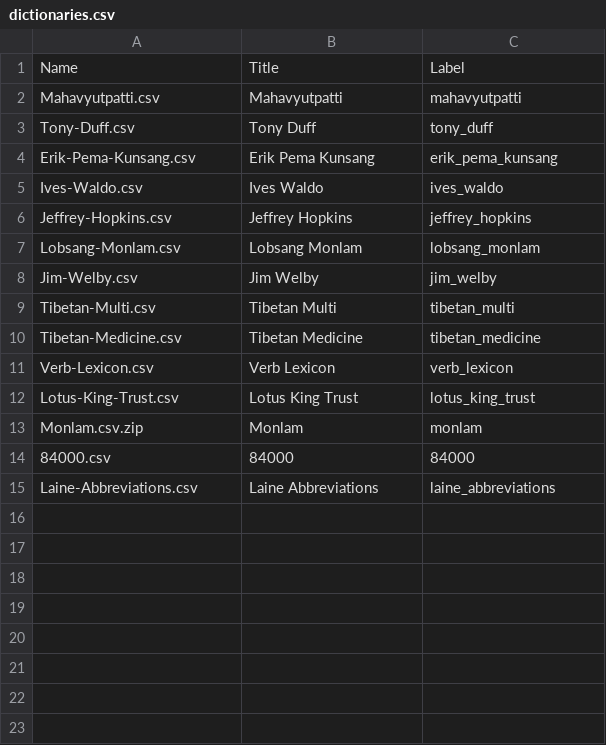
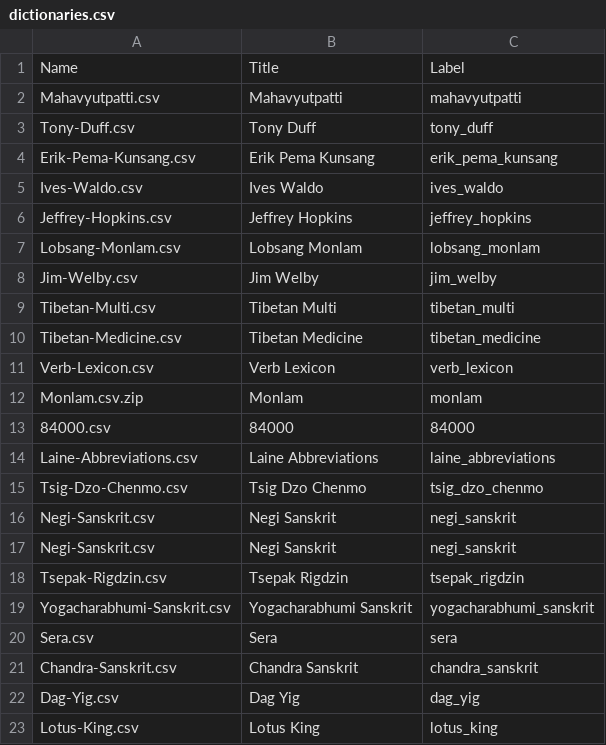
Before and after one commit to Lotus-King-Research/Multi-Dictionary, a CSV file: data/dictionaries.csv, drawn as a sheet.

```diff
--- a/data/dictionaries.csv
+++ b/data/dictionaries.csv
@@ -11,3 +11,2 @@ Tibetan-Medicine.csv,Tibetan Medicine,tibetan_medicine
 Verb-Lexicon.csv,Verb Lexicon,verb_lexicon
-Lotus-King-Trust.csv,Lotus King Trust,lotus_king_trust
 Monlam.csv.zip,Monlam,monlam
@@ -15 +14,10 @@ Monlam.csv.zip,Monlam,monlam
 Laine-Abbreviations.csv,Laine Abbreviations,laine_abbreviations
+Tsig-Dzo-Chenmo.csv,Tsig Dzo Chenmo,tsig_dzo_chenmo
+Negi-Sanskrit.csv,Negi Sanskrit,negi_sanskrit
+Negi-Sanskrit.csv,Negi Sanskrit,negi_sanskrit
+Tsepak-Rigdzin.csv,Tsepak Rigdzin,tsepak_rigdzin
+Yogacharabhumi-Sanskrit.csv,Yogacharabhumi Sanskrit,yogacharabhumi_sanskrit
+Sera.csv,Sera,sera
+Chandra-Sanskrit.csv,Chandra Sanskrit,chandra_sanskrit
+Dag-Yig.csv,Dag Yig,dag_yig
+Lotus-King.csv,Lotus King,lotus_king
```
Also changed, not shown: 10 other files.
